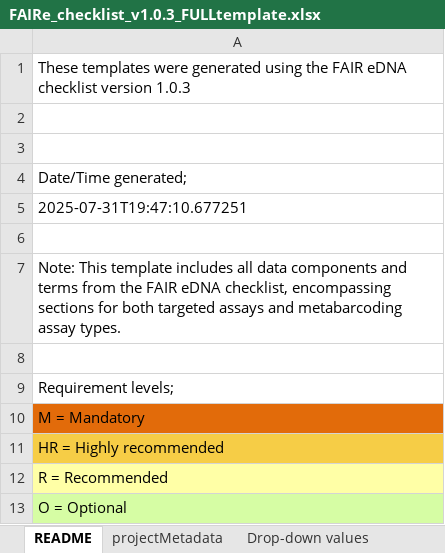
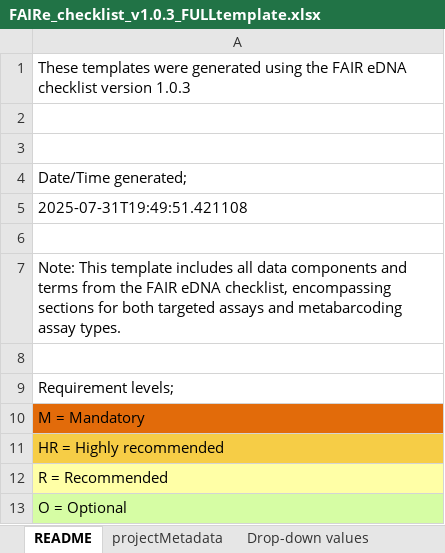
Before and after one commit to FAIR-eDNA/FAIRe_checklist, an Excel workbook: FAIRe_checklist_v1.0.3_FULLtemplate.xlsx, sheet README, drawn as a sheet; values as stored, in another font and other column widths than the file's, no borders; the diff names each change by its address in the sheet, - before the commit and + after, or states it on an @@ line.

```diff
--- a/FAIRe_checklist_v1.0.3_FULLtemplate.xlsx (sheet README)
+++ b/FAIRe_checklist_v1.0.3_FULLtemplate.xlsx (sheet README)
-A5: 2025-07-31T19:47:10.677251
+A5: 2025-07-31T19:49:51.421108
```
Also changed, not shown: FAIRe_checklist_v1.0.3.xlsx.
